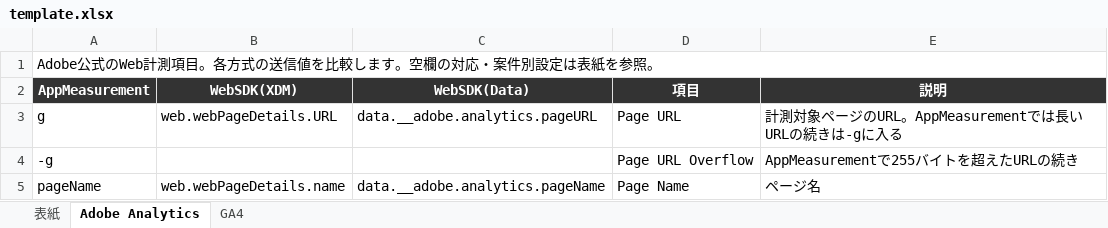
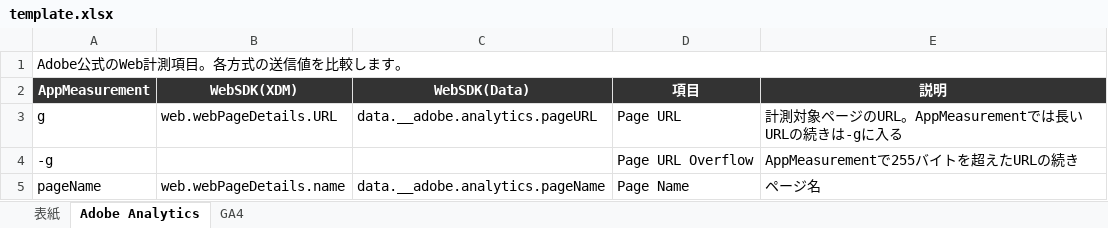
Before and after one commit to noda-exture/AutoEventTracker, an Excel workbook: project/template.xlsx, sheet Adobe Analytics, drawn as a sheet; only a part is shown; values as stored, in another font and other column widths than the file's, no borders; the diff names each change by its address in the sheet, - before the commit and + after, or states it on an @@ line.

```diff
--- a/project/template.xlsx (sheet Adobe Analytics)
+++ b/project/template.xlsx (sheet Adobe Analytics)
-A1 (AppMeasurement): Adobe公式のWeb計測項目。各方式の送信値を比較します。空欄の対応・案件別設定は表紙を参照。
+A1 (AppMeasurement): Adobe公式のWeb計測項目。各方式の送信値を比較します。
```
Also changed, not shown: sheet 表紙, sheet GA4, 1 other file.
